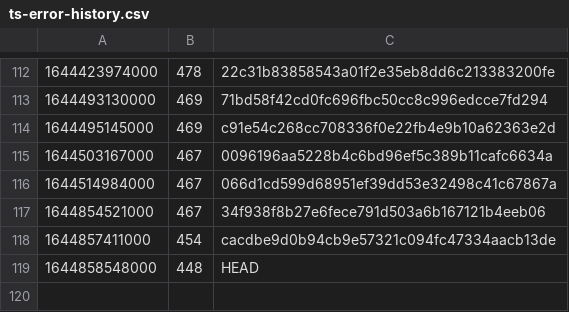
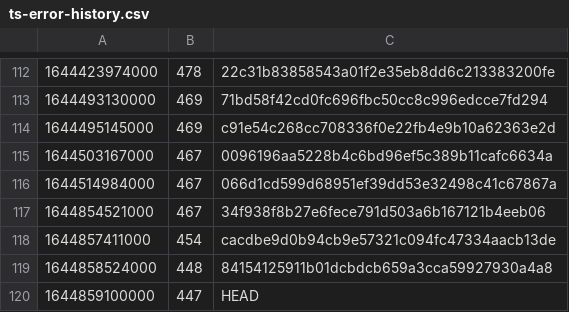
Before and after one commit to guardian/support-frontend, a CSV file: support-frontend/ts-error-history.csv, drawn as a sheet; only a part is shown, gaps mark what is left out; removed rows and columns are numbered as before the commit, all else as after; the diff names each change by its address in the sheet, - before the commit and + after, or states it on an @@ line.

```diff
--- a/support-frontend/ts-error-history.csv
+++ b/support-frontend/ts-error-history.csv
-row 119: 1644858548000 | 448 | HEAD
+row 119: 1644858524000 | 448 | 84154125911b01dcbdcb659a3cca59927930a4a8
+row 120: 1644859100000 | 447 | HEAD
```
Also changed, not shown: 4 other files.
